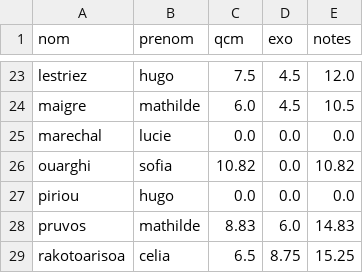
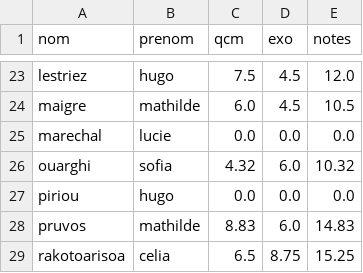
Before and after one commit to VincentReynaert/L1_Algo_local, a CSV file: jupyter/L1/RendusDM/notesDMFinalL1A.csv, drawn as a sheet; only a part is shown, gaps mark what is left out.

```diff
--- a/jupyter/L1/RendusDM/notesDMFinalL1A.csv
+++ b/jupyter/L1/RendusDM/notesDMFinalL1A.csv
@@ -25,3 +25,3 @@ maigre,mathilde,6.0,4.5,10.5
 marechal,lucie,0.0,0.0,0.0
-ouarghi,sofia,10.82,0.0,10.82
+ouarghi,sofia,4.32,6.0,10.32
 piriou,hugo,0.0,0.0,0.0
```
Also changed, not shown: 1 other file.
